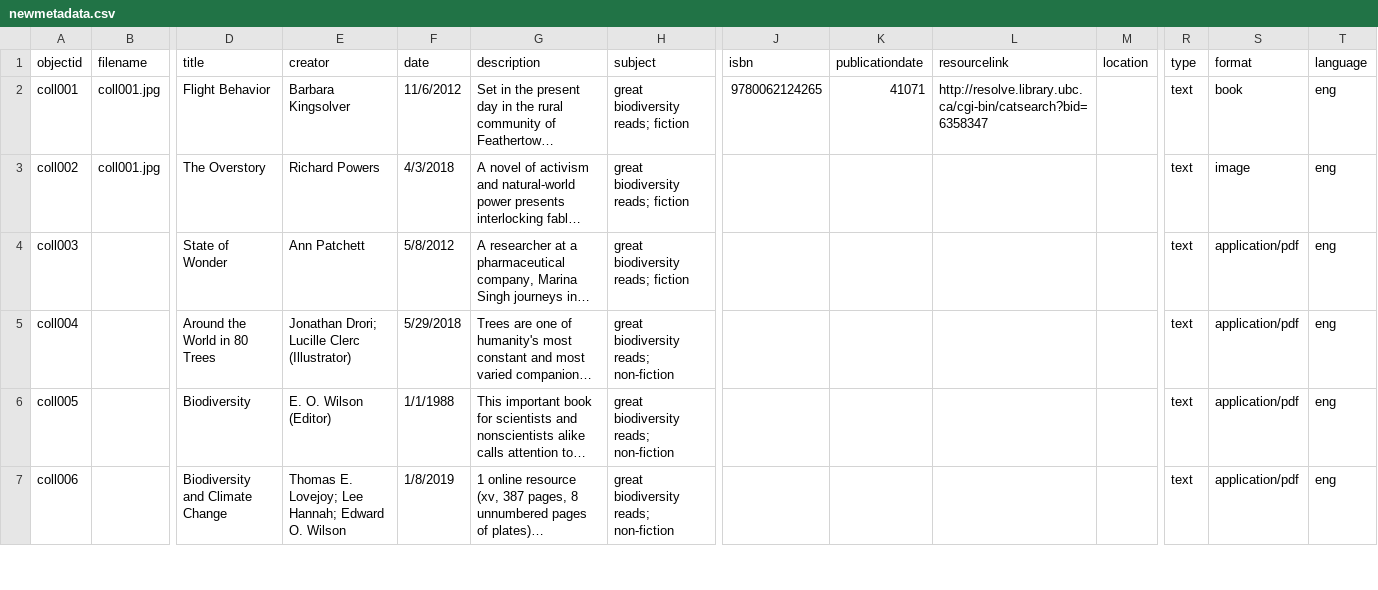
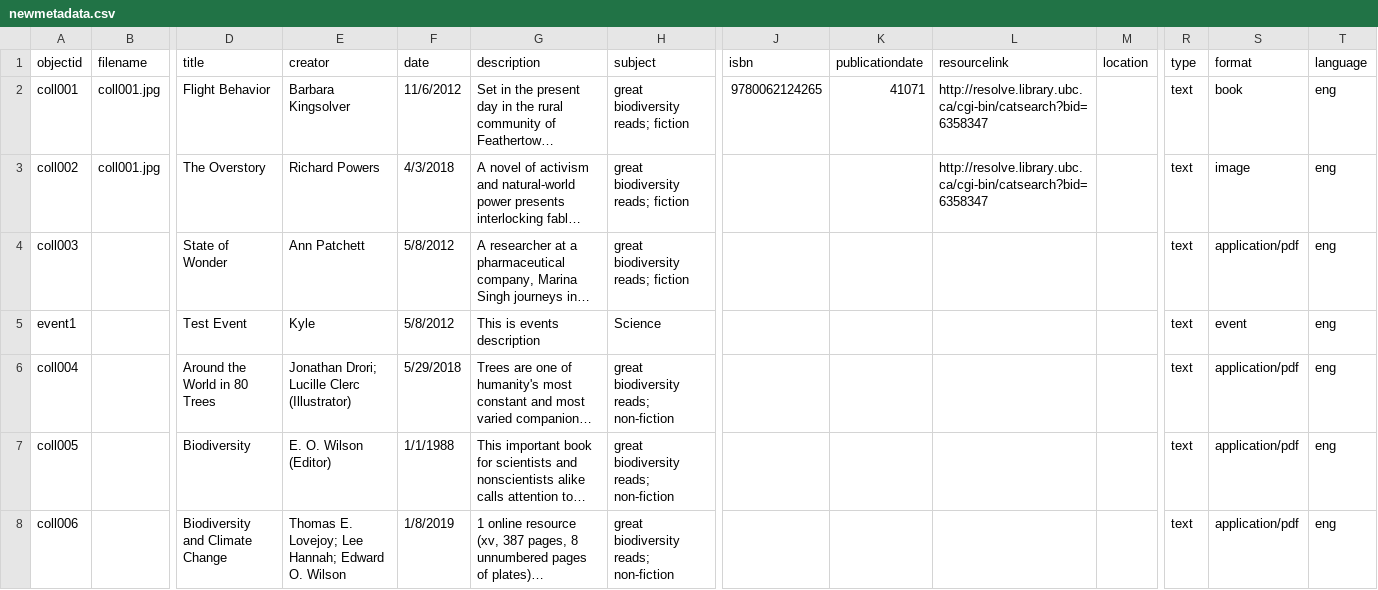
Before and after one commit to Woodward-Library/collectionBuilderExample, a CSV file: _data/newmetadata.csv, drawn as a sheet; only a part is shown, gaps mark what is left out; long unchanged cells end in …; rows hold the shown columns only; the diff names each change by its address in the sheet, - before the commit and + after, or states it on an @@ line.

Commit message:
updating events

```diff
--- a/_data/newmetadata.csv
+++ b/_data/newmetadata.csv
-L3 (resourcelink): (empty)
+L3 (resourcelink): http://resolve.library.ubc.ca/cgi-bin/catsearch?bid=6358347
+row 5: event1 |  | Test Event | Kyle | 5/8/2012 | This is events description | Science |  |  |  |  | text | event | eng
```
Also changed, not shown: 1 other file.
